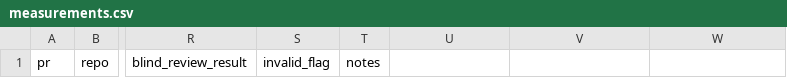
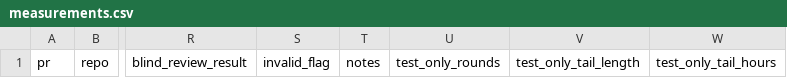
Before and after one commit to DevNewbie1826/omo-wish, a CSV file: docs/experiments/measurements.csv, drawn as a sheet; only a part is shown, gaps mark what is left out; the diff names each change by its address in the sheet, - before the commit and + after, or states it on an @@ line.

Commit message:
docs: report the test-code-only REVISE tail separately
Adds the measured TEST-round/tail definition from /tmp/oru-revise-tests/report.md to the C6 registration and the shared ledger, and appends test_code_only (rounds.csv) and test_only_rounds/test_only_tail_length/test_only_tail_hours (measurements.csv). The pre-registered cancel criterion is unchanged and no real-PR rows are added.

```diff
--- a/docs/experiments/measurements.csv
+++ b/docs/experiments/measurements.csv
-U1: (empty)
+U1: test_only_rounds
-V1: (empty)
+V1: test_only_tail_length
-W1: (empty)
+W1: test_only_tail_hours
```
Also changed, not shown: 3 other files.
